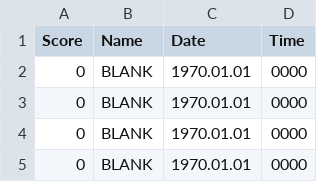
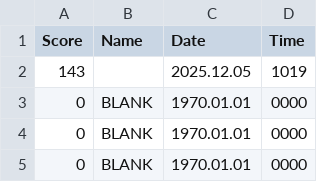
Before and after one commit to armstrong-schmingus/school-video-game, a CSV file: highscores.csv, drawn as a sheet; only a part is shown; removed rows and columns are numbered as before the commit, all else as after; the diff names each change by its address in the sheet, - before the commit and + after, or states it on an @@ line.

```diff
--- a/highscores.csv
+++ b/highscores.csv
-row 2: 0 | BLANK | 1970.01.01 | 0000
+row 2: 143 |  | 2025.12.05 | 1019
```
Also changed, not shown: 1 other file.
